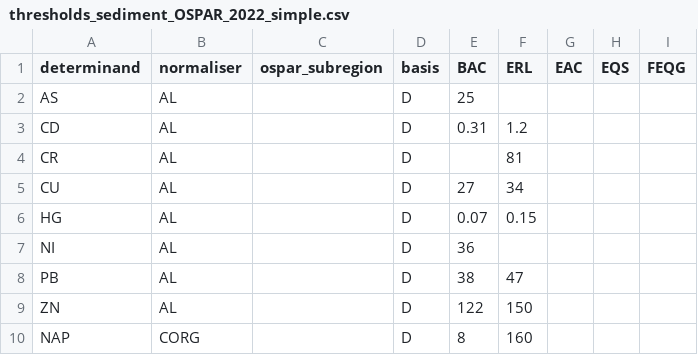
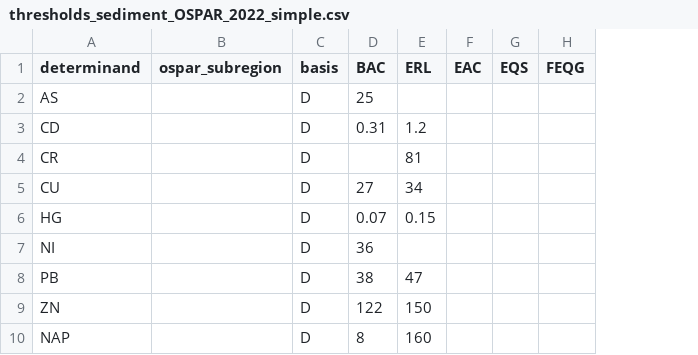
Before and after one commit to osparcomm/HARSAT, a CSV file: information/thresholds_sediment_OSPAR_2022_simple.csv, drawn as a sheet; only a part is shown; the diff names each change by its address in the sheet, - before the commit and + after, or states it on an @@ line.

Commit message:
Reference tables
Have edited the vignette for water and sediment threshold files. Still need to look at biota (hopefully tomorrow).

Have also removed the legacy column 'normaliser' from the sediment threshold files and run the HELCOM example again to double check it isn't needed!

```diff
--- a/information/thresholds_sediment_OSPAR_2022_simple.csv
+++ b/information/thresholds_sediment_OSPAR_2022_simple.csv
-column B (normaliser), rows 2-10: AL | AL | AL | AL | AL | AL | AL | AL | CORG
```
Also changed, not shown: 4 other files.
